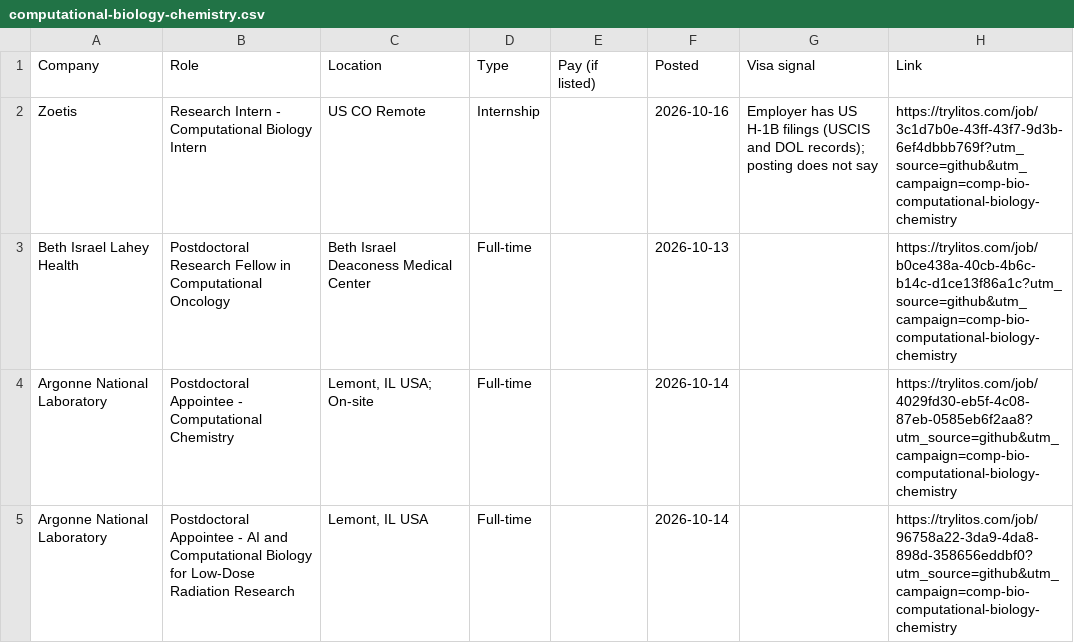
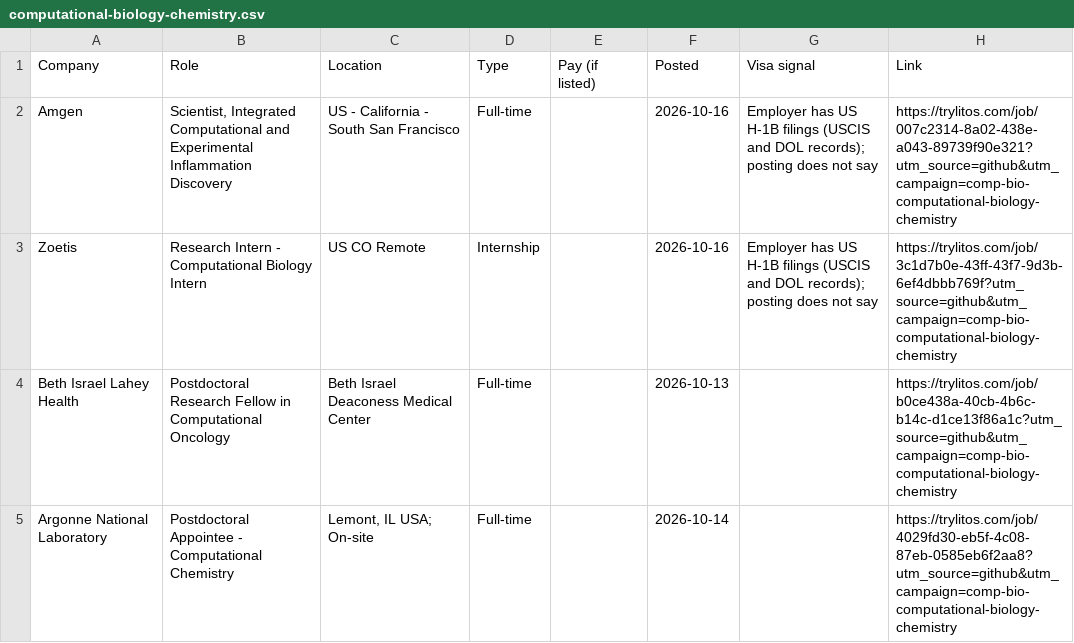
Before and after one commit to mehek-builds/Entry-Level-Computational-Biology-Bioinformatics-Jobs, a CSV file: csv/computational-biology-chemistry.csv, drawn as a sheet; only a part is shown; the shorter side is filled out with more unchanged rows; the diff names each change by its address in the sheet, - before the commit and + after, or states it on an @@ line.

```diff
--- a/csv/computational-biology-chemistry.csv
+++ b/csv/computational-biology-chemistry.csv
+row 2: Amgen | Scientist, Integrated Computational and Experimental Inflammation Discovery | US - California - South San Francisco | Full-time |  | 2026-10-16 | Employer has US H-1B filings (USCIS and DOL records); posting does not say | https://trylitos.com/job/007c2314-8a02-438e-a043-89739f90e321?utm_source=github&utm_campaign=comp-bio-computational-biology-chemistry
```
Also changed, not shown: csv/all.csv, csv/biostatistics.csv, 12 other files.
